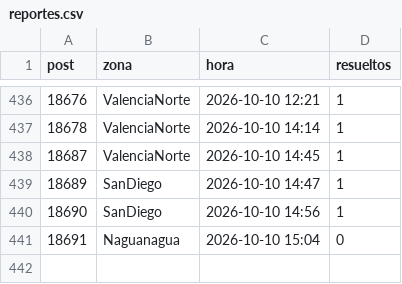
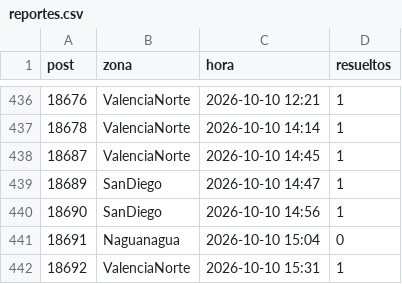
Before and after one commit to ricardotester12-glitch/cortes-luz-valencia, a CSV file: data/reportes.csv, drawn as a sheet; only a part is shown, gaps mark what is left out; the diff names each change by its address in the sheet, - before the commit and + after, or states it on an @@ line.

```diff
--- a/data/reportes.csv
+++ b/data/reportes.csv
+row 442: 18692 | ValenciaNorte | 2026-10-10 15:31 | 1
```
Also changed, not shown: data/cortes.csv, 1 other file.
